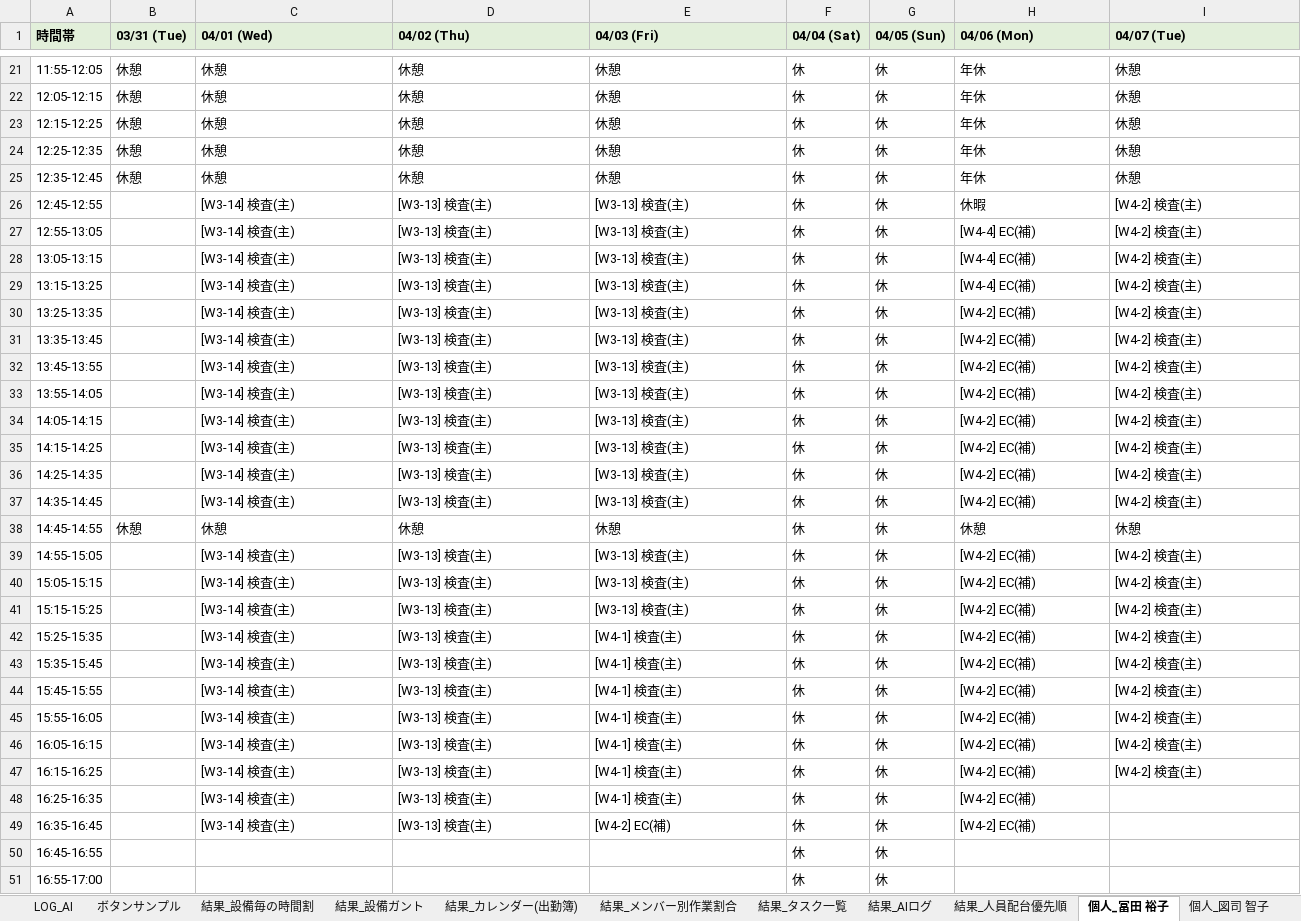
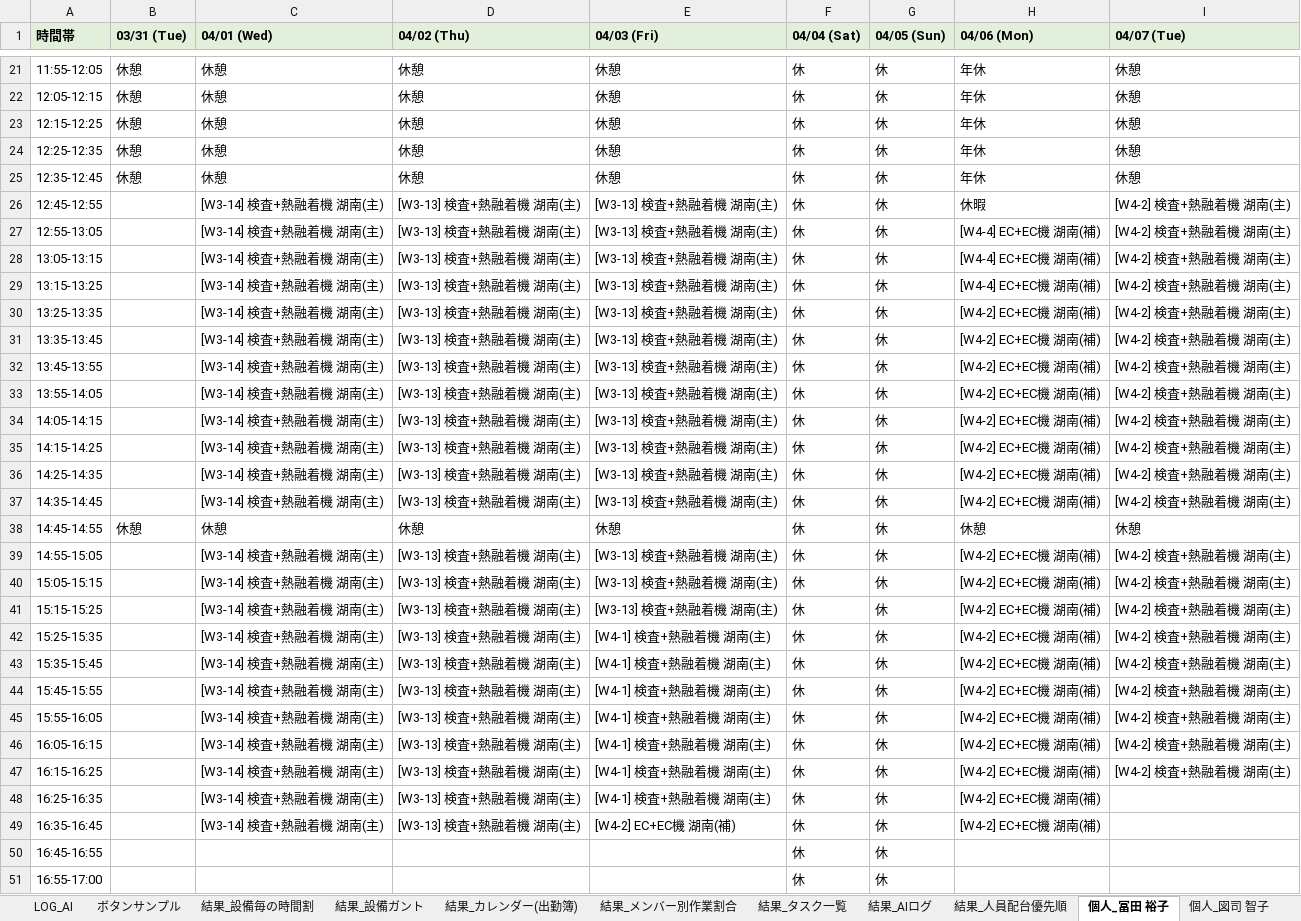
Before and after one commit to hosokawanagaokasangyou-dotcom/Production-Control-System, an Excel workbook: 細川/GoogleAIStudio/テストコード/生産管理_AI配台テスト.xlsm, sheet 個人_冨田 裕子, drawn as a sheet; only a part is shown, gaps mark what is left out; values as stored, in another font and other column widths than the file's, no borders; the diff covers the shown part only; the diff names each change by its address in the sheet, - before the commit and + after, or states it on an @@ line.

```diff
--- a/細川/GoogleAIStudio/テストコード/生産管理_AI配台テスト.xlsm (sheet 個人_冨田 裕子)
+++ b/細川/GoogleAIStudio/テストコード/生産管理_AI配台テスト.xlsm (sheet 個人_冨田 裕子)
-C26:C37 (04/01 (Wed)): [W3-14] 検査(主)
+C26:C37 (04/01 (Wed)): [W3-14] 検査+熱融着機 湖南(主)
-D26:D37 (04/02 (Thu)): [W3-13] 検査(主)
+D26:D37 (04/02 (Thu)): [W3-13] 検査+熱融着機 湖南(主)
-E26:E37 (04/03 (Fri)): [W3-13] 検査(主)
+E26:E37 (04/03 (Fri)): [W3-13] 検査+熱融着機 湖南(主)
-I26:I37 (04/07 (Tue)): [W4-2] 検査(主)
+I26:I37 (04/07 (Tue)): [W4-2] 検査+熱融着機 湖南(主)
-H27:H29 (04/06 (Mon)): [W4-4] EC(補)
+H27:H29 (04/06 (Mon)): [W4-4] EC+EC機 湖南(補)
-H30:H37 (04/06 (Mon)): [W4-2] EC(補)
+H30:H37 (04/06 (Mon)): [W4-2] EC+EC機 湖南(補)
-C39:C49 (04/01 (Wed)): [W3-14] 検査(主)
+C39:C49 (04/01 (Wed)): [W3-14] 検査+熱融着機 湖南(主)
-D39:D49 (04/02 (Thu)): [W3-13] 検査(主)
+D39:D49 (04/02 (Thu)): [W3-13] 検査+熱融着機 湖南(主)
-E39:E41 (04/03 (Fri)): [W3-13] 検査(主)
+E39:E41 (04/03 (Fri)): [W3-13] 検査+熱融着機 湖南(主)
-H39:H49 (04/06 (Mon)): [W4-2] EC(補)
+H39:H49 (04/06 (Mon)): [W4-2] EC+EC機 湖南(補)
-I39:I47 (04/07 (Tue)): [W4-2] 検査(主)
+I39:I47 (04/07 (Tue)): [W4-2] 検査+熱融着機 湖南(主)
-E42:E48 (04/03 (Fri)): [W4-1] 検査(主)
+E42:E48 (04/03 (Fri)): [W4-1] 検査+熱融着機 湖南(主)
-E49 (04/03 (Fri)): [W4-2] EC(補)
+E49 (04/03 (Fri)): [W4-2] EC+EC機 湖南(補)
```
Also changed, not shown: 88 edited cells elsewhere in this sheet, sheet LOG, sheet 結果_設備ガント, sheet 個人_竹内 正美, sheet 個人_宮島 剛, sheet 結果_設備毎の時間割, sheet 個人_森岡 真由美, 5 more sheets, 4 other files.
